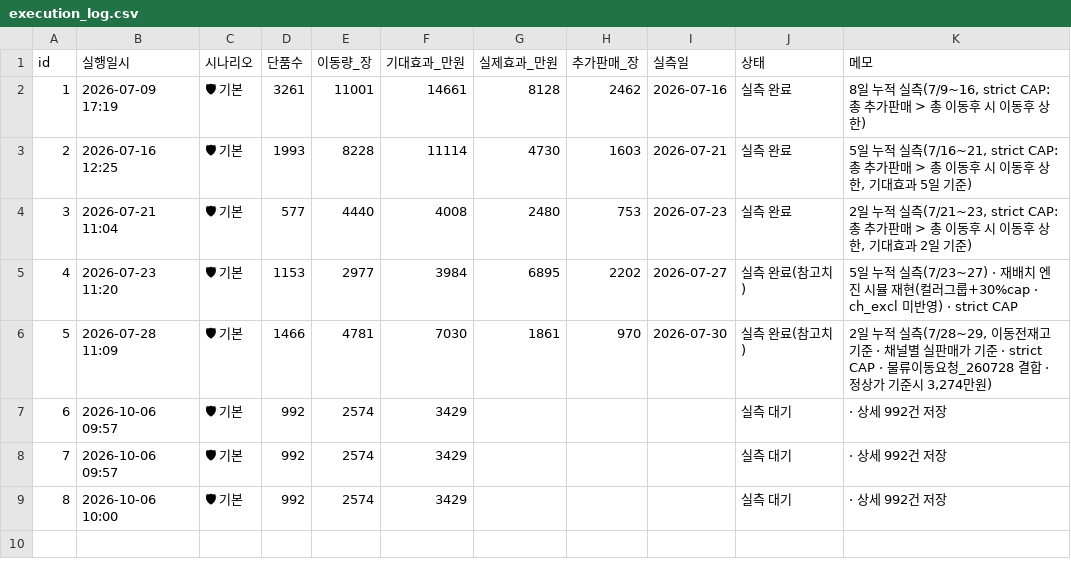
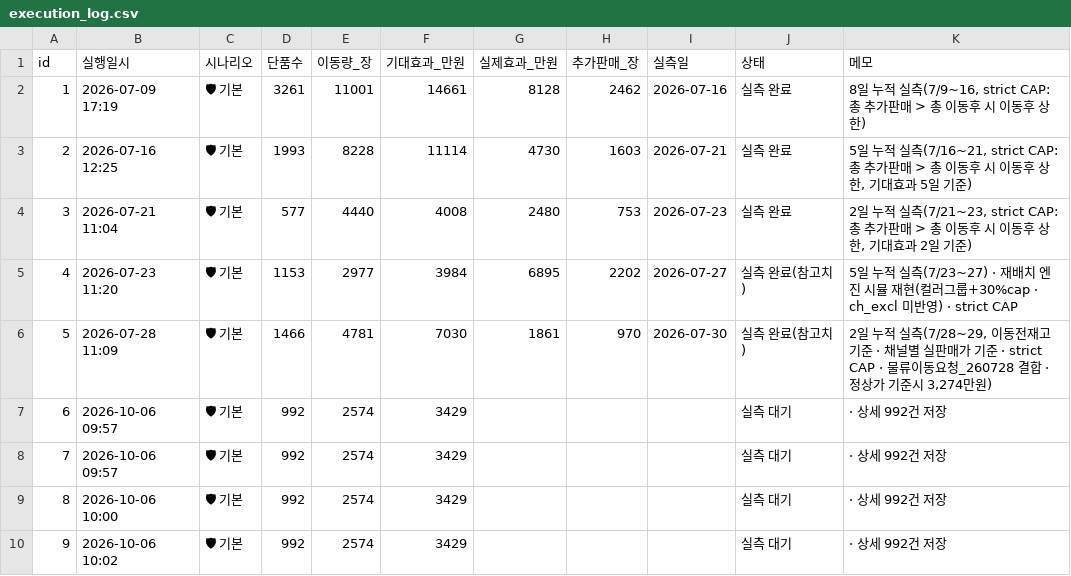
Before and after one commit to kanghg61-del/spao-rebalance, a CSV file: execution_log.csv, drawn as a sheet; the diff names each change by its address in the sheet, - before the commit and + after, or states it on an @@ line.

Commit message:
실행 이력 자동 저장 (n=9) [2026-10-06 10:02]

```diff
--- a/execution_log.csv
+++ b/execution_log.csv
+row 10: 9 | 2026-10-06 10:02 | 🛡 기본 | 992 | 2574 | 3429 |  |  |  | 실측 대기 | · 상세 992건 저장
```
